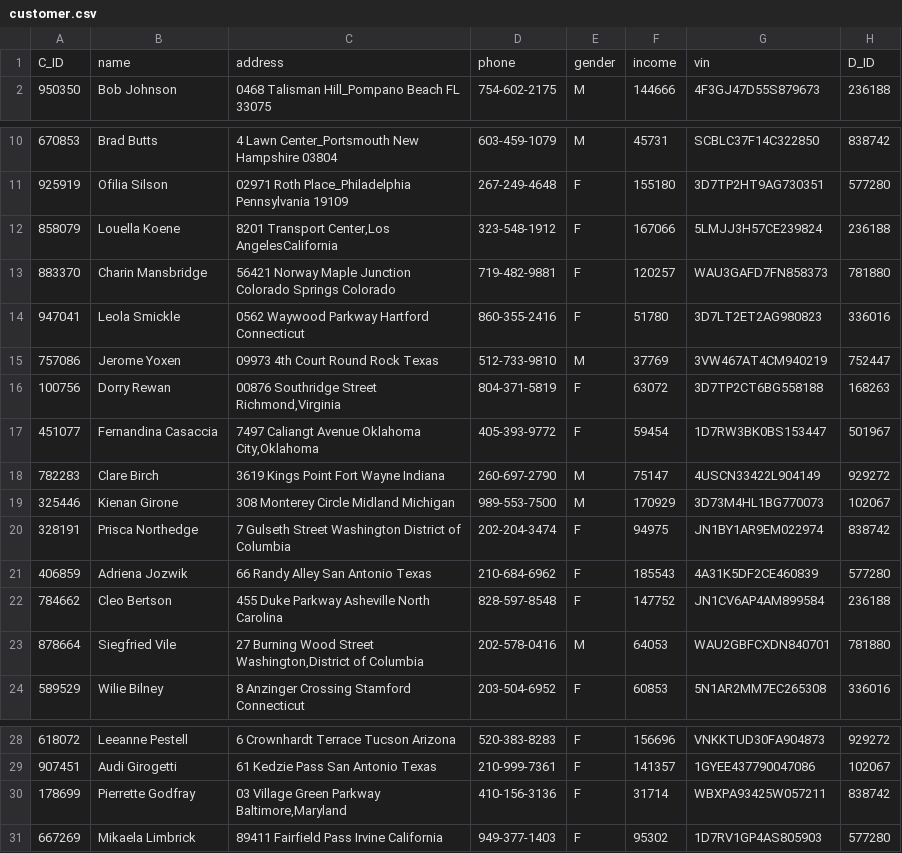
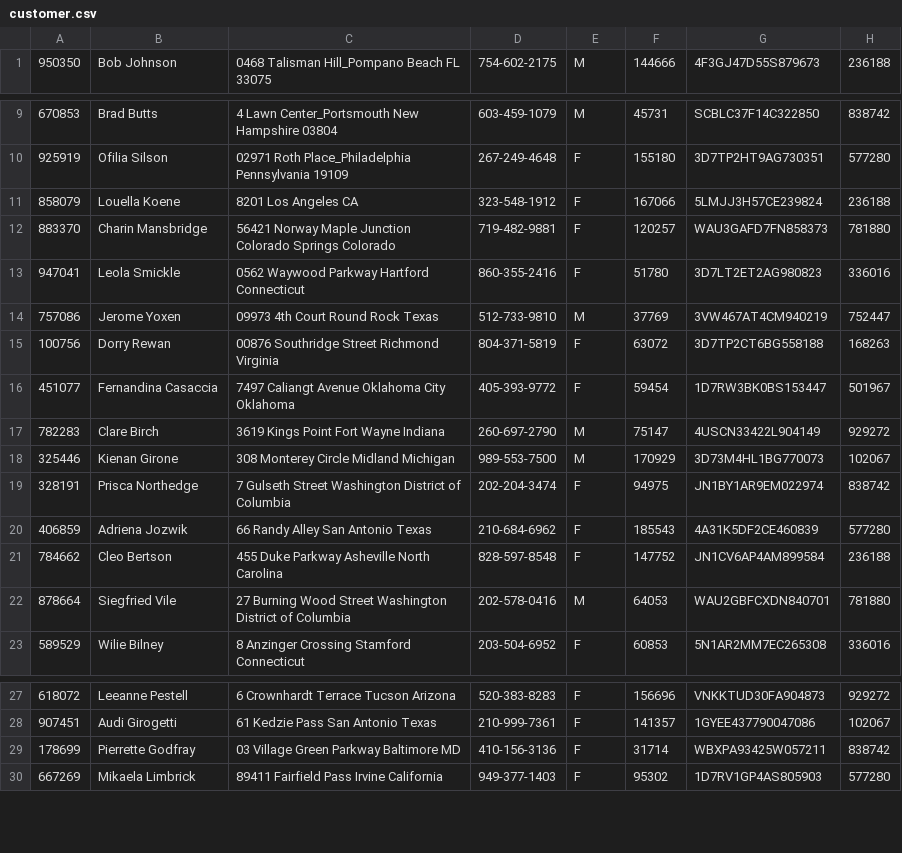
Before and after one commit to dxb4791/CSCI320_Project, a CSV file: customer.csv, drawn as a sheet; only a part is shown, gaps mark what is left out.

```diff
--- a/customer.csv
+++ b/customer.csv
@@ -1,2 +1 @@
-C_ID,name,address,phone,gender,income,vin,D_ID
 950350,Bob Johnson,"0468 Talisman Hill_Pompano Beach FL 33075",754-602-2175,M,144666,4F3GJ47D55S879673,236188
@@ -11,3 +10,3 @@ C_ID,name,address,phone,gender,income,vin,D_ID
 925919,Ofilia Silson,"02971 Roth Place_Philadelphia Pennsylvania 19109",267-249-4648,F,155180,3D7TP2HT9AG730351,577280
-858079,Louella Koene,"8201 Transport Center,Los AngelesCalifornia",323-548-1912,F,167066,5LMJJ3H57CE239824,236188
+858079,Louella Koene,"8201 Los Angeles CA",323-548-1912,F,167066,5LMJJ3H57CE239824,236188
 883370,Charin Mansbridge,"56421 Norway Maple Junction Colorado Springs Colorado",719-482-9881,F,120257,WAU3GAFD7FN858373,781880
@@ -15,4 +14,4 @@ C_ID,name,address,phone,gender,income,vin,D_ID
 757086,Jerome Yoxen,"09973 4th Court Round Rock Texas",512-733-9810,M,37769,3VW467AT4CM940219,752447
-100756,Dorry Rewan,"00876 Southridge Street Richmond,Virginia",804-371-5819,F,63072,3D7TP2CT6BG558188,168263
-451077,Fernandina Casaccia,"7497 Caliangt Avenue Oklahoma City,Oklahoma",405-393-9772,F,59454,1D7RW3BK0BS153447,501967
+100756,Dorry Rewan,"00876 Southridge Street Richmond Virginia",804-371-5819,F,63072,3D7TP2CT6BG558188,168263
+451077,Fernandina Casaccia,"7497 Caliangt Avenue Oklahoma City Oklahoma",405-393-9772,F,59454,1D7RW3BK0BS153447,501967
 782283,Clare Birch,"3619 Kings Point Fort Wayne Indiana",260-697-2790,M,75147,4USCN33422L904149,929272
@@ -22,3 +21,3 @@ C_ID,name,address,phone,gender,income,vin,D_ID
 784662,Cleo Bertson,"455 Duke Parkway Asheville North Carolina",828-597-8548,F,147752,JN1CV6AP4AM899584,236188
-878664,Siegfried Vile,"27 Burning Wood Street Washington,District of Columbia",202-578-0416,M,64053,WAU2GBFCXDN840701,781880
+878664,Siegfried Vile,"27 Burning Wood Street Washington District of Columbia",202-578-0416,M,64053,WAU2GBFCXDN840701,781880
 589529,Wilie Bilney,"8 Anzinger Crossing Stamford Connecticut",203-504-6952,F,60853,5N1AR2MM7EC265308,336016
@@ -29,3 +28,3 @@ C_ID,name,address,phone,gender,income,vin,D_ID
 907451,Audi Girogetti,"61 Kedzie Pass San Antonio Texas",210-999-7361,F,141357,1GYEE437790047086,102067
-178699,Pierrette Godfray,"03 Village Green Parkway Baltimore,Maryland",410-156-3136,F,31714,WBXPA93425W057211,838742
+178699,Pierrette Godfray,"03 Village Green Parkway Baltimore MD",410-156-3136,F,31714,WBXPA93425W057211,838742
 667269,Mikaela Limbrick,"89411 Fairfield Pass Irvine California",949-377-1403,F,95302,1D7RV1GP4AS805903,577280
```
Also changed, not shown: 9 other files.
